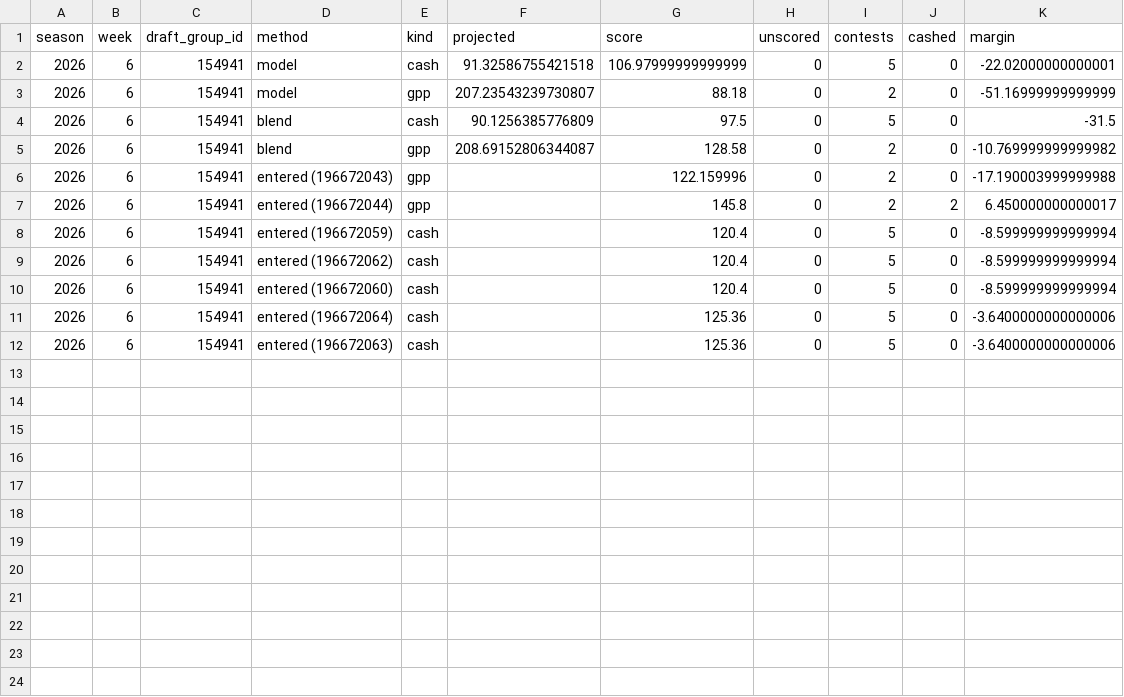
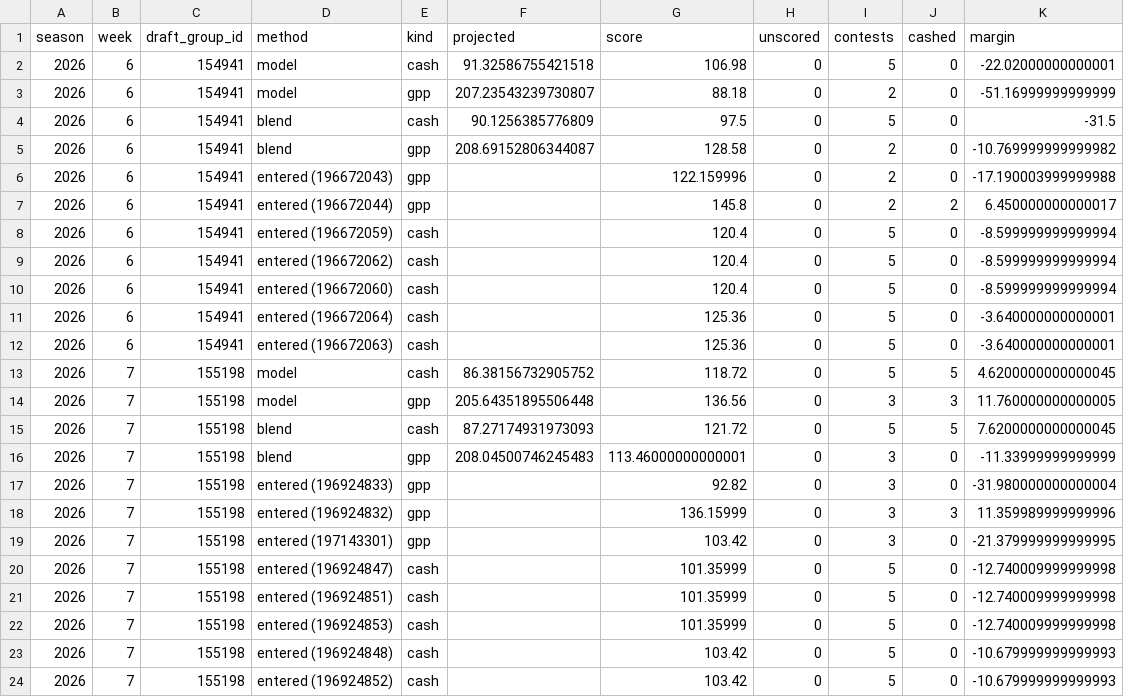
Before and after one commit to CSenhouse/dfs-dashboard, a CSV file: data/tracking/results.csv, drawn as a sheet.

```diff
--- a/data/tracking/results.csv
+++ b/data/tracking/results.csv
@@ -1,3 +1,3 @@
 season,week,draft_group_id,method,kind,projected,score,unscored,contests,cashed,margin
-2026,6,154941,model,cash,91.32586755421518,106.97999999999999,0,5,0,-22.02000000000001
+2026,6,154941,model,cash,91.32586755421518,106.98,0,5,0,-22.02000000000001
 2026,6,154941,model,gpp,207.23543239730807,88.18,0,2,0,-51.16999999999999
@@ -10,3 +10,15 @@ season,week,draft_group_id,method,kind,projected,score,unscored,contests,cashed,
 2026,6,154941,entered (196672060),cash,,120.4,0,5,0,-8.599999999999994
-2026,6,154941,entered (196672064),cash,,125.36,0,5,0,-3.6400000000000006
-2026,6,154941,entered (196672063),cash,,125.36,0,5,0,-3.6400000000000006
+2026,6,154941,entered (196672064),cash,,125.36,0,5,0,-3.640000000000001
+2026,6,154941,entered (196672063),cash,,125.36,0,5,0,-3.640000000000001
+2026,7,155198,model,cash,86.38156732905752,118.72,0,5,5,4.6200000000000045
+2026,7,155198,model,gpp,205.64351895506448,136.56,0,3,3,11.760000000000005
+2026,7,155198,blend,cash,87.27174931973093,121.72,0,5,5,7.6200000000000045
+2026,7,155198,blend,gpp,208.04500746245483,113.46000000000001,0,3,0,-11.33999999999999
+2026,7,155198,entered (196924833),gpp,,92.82,0,3,0,-31.980000000000004
+2026,7,155198,entered (196924832),gpp,,136.15999,0,3,3,11.359989999999996
+2026,7,155198,entered (197143301),gpp,,103.42,0,3,0,-21.379999999999995
+2026,7,155198,entered (196924847),cash,,101.35999,0,5,0,-12.740009999999998
+2026,7,155198,entered (196924851),cash,,101.35999,0,5,0,-12.740009999999998
+2026,7,155198,entered (196924853),cash,,101.35999,0,5,0,-12.740009999999998
+2026,7,155198,entered (196924848),cash,,103.42,0,5,0,-10.679999999999993
+2026,7,155198,entered (196924852),cash,,103.42,0,5,0,-10.679999999999993
```
Also changed, not shown: data/tracking/lineups.csv, 5 other files.
